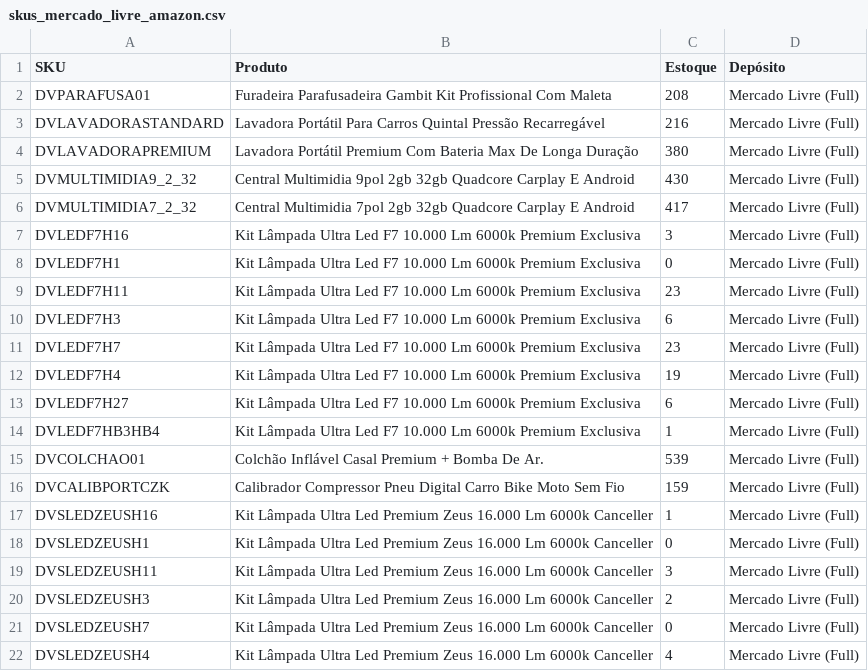
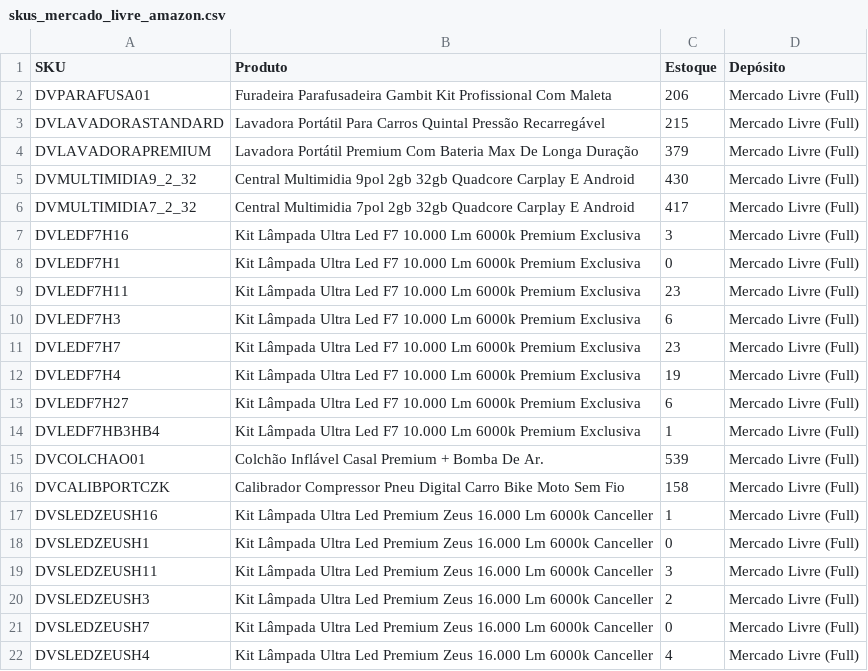
Before and after one commit to paulodavism/app_dv_smartshop, a CSV file: skus_mercado_livre_amazon.csv, drawn as a sheet; only a part is shown.

```diff
--- a/skus_mercado_livre_amazon.csv
+++ b/skus_mercado_livre_amazon.csv
@@ -1,5 +1,5 @@
 SKU,Produto,Estoque,Depósito
-DVPARAFUSA01,Furadeira Parafusadeira Gambit Kit Profissional Com Maleta,208,Mercado Livre (Full)
-DVLAVADORASTANDARD,Lavadora Portátil Para Carros Quintal Pressão Recarregável,216,Mercado Livre (Full)
-DVLAVADORAPREMIUM,Lavadora Portátil Premium Com Bateria Max De Longa Duração,380,Mercado Livre (Full)
+DVPARAFUSA01,Furadeira Parafusadeira Gambit Kit Profissional Com Maleta,206,Mercado Livre (Full)
+DVLAVADORASTANDARD,Lavadora Portátil Para Carros Quintal Pressão Recarregável,215,Mercado Livre (Full)
+DVLAVADORAPREMIUM,Lavadora Portátil Premium Com Bateria Max De Longa Duração,379,Mercado Livre (Full)
 DVMULTIMIDIA9_2_32,Central Multimidia 9pol 2gb 32gb Quadcore Carplay E Android,430,Mercado Livre (Full)
@@ -15,3 +15,3 @@ DVLEDF7HB3HB4,Kit Lâmpada Ultra Led F7 10.000 Lm 6000k Premium Exclusiva,1,Merc
 DVCOLCHAO01,Colchão Inflável Casal Premium + Bomba De Ar.,539,Mercado Livre (Full)
-DVCALIBPORTCZK,Calibrador Compressor Pneu Digital Carro Bike Moto Sem Fio,159,Mercado Livre (Full)
+DVCALIBPORTCZK,Calibrador Compressor Pneu Digital Carro Bike Moto Sem Fio,158,Mercado Livre (Full)
 DVSLEDZEUSH16,Kit Lâmpada Ultra Led Premium Zeus 16.000 Lm 6000k Canceller,1,Mercado Livre (Full)
```
Also changed, not shown: 2 other files.
